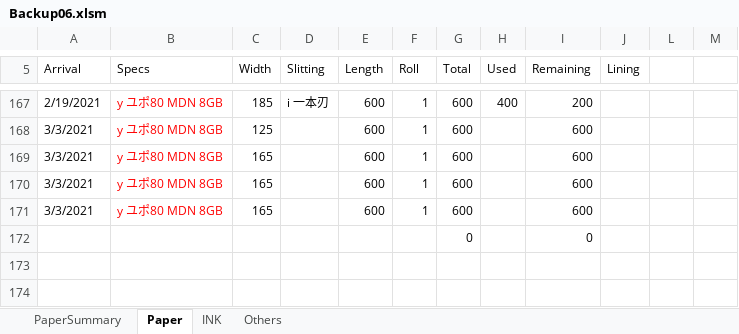
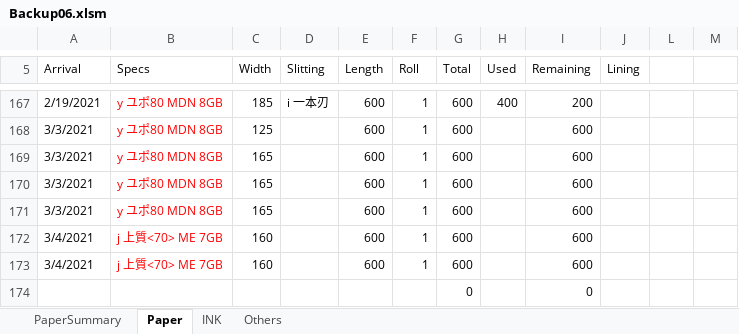
Before and after one commit to vicktor9450/demoSKU, an Excel workbook: Backup06.xlsm, sheet Paper, drawn as a sheet; only a part is shown, gaps mark what is left out; values as stored, in another font and other column widths than the file's, no borders; charts and pictures and table styles not drawn; the diff names each change by its address in the sheet, - before the commit and + after, or states it on an @@ line.

Commit message:
updated

```diff
--- a/Backup06.xlsm (sheet Paper)
+++ b/Backup06.xlsm (sheet Paper)
+row 172: 3/4/2021 | j 上質<70> ME 7GB | 160 |  | 600 | 1 | 600 |  | 600
+row 173: 3/4/2021 | j 上質<70> ME 7GB | 160 |  | 600 | 1 | 600 |  | 600
```
Also changed, not shown: sheet PaperSummary, hidden cells.
